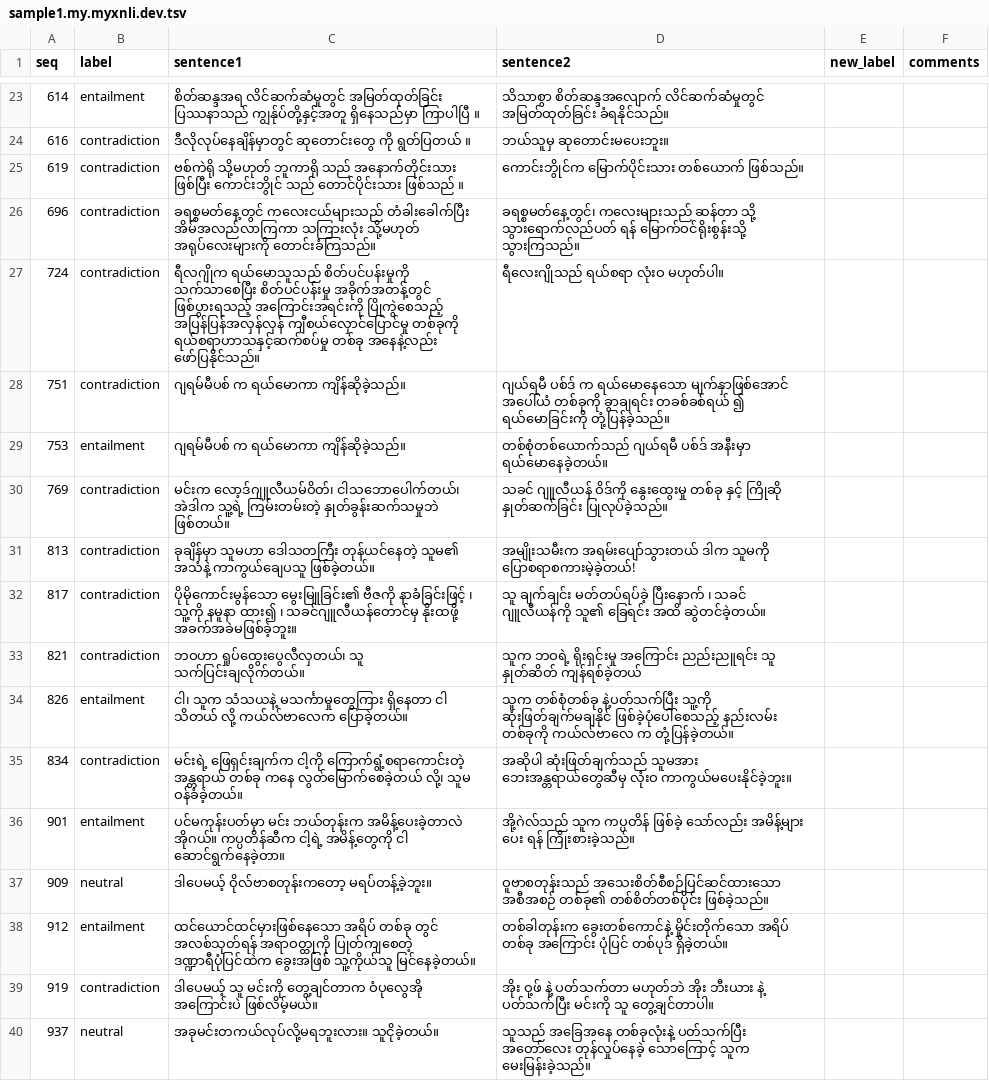
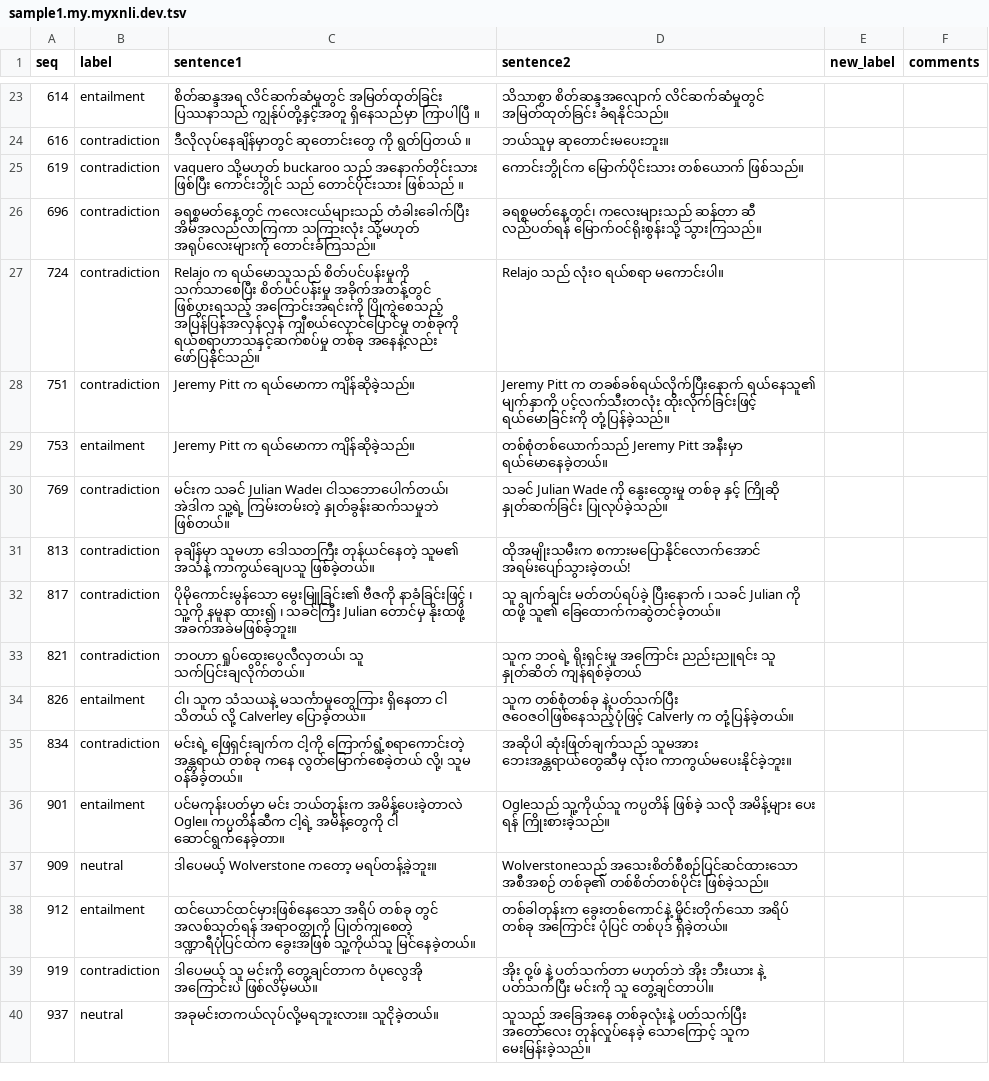
Before and after one commit to akhtet/myXNLI, a TSV file: output/samples/sample1.my.myxnli.dev.tsv, drawn as a sheet; only a part is shown, gaps mark what is left out; the diff covers the shown part only.

Commit message:
Update samples

```diff
--- a/output/samples/sample1.my.myxnli.dev.tsv
+++ b/output/samples/sample1.my.myxnli.dev.tsv
@@ -24,15 +24,15 @@ seq	label	sentence1	sentence2	new_label	comments
 616	contradiction	ဒီလိုလုပ်နေချိန်မှာတွင် ဆုတောင်းတွေ ကို ရွတ်ပြတယ် ။	ဘယ်သူမှ ဆုတောင်းမပေးဘူး။	
-619	contradiction	ဗစ်ကဲရို သို့မဟုတ် ဘူကာရို သည် အနောက်တိုင်းသား ဖြစ်ပြီး ကောင်းဘွိုင် သည် တောင်ပိုင်းသား ဖြစ်သည် ။	ကောင်းဘွိုင်က မြောက်ပိုင်းသား တစ်ယောက် ဖြစ်သည်။	
-696	contradiction	ခရစ္စမတ်နေ့တွင် ကလေးငယ်များသည် တံခါးခေါက်ပြီး အိမ်အလည်လာကြကာ သကြားလုံး သို့မဟုတ် အရုပ်လေးများကို တောင်းခံကြသည်။	ခရစ္စမတ်နေ့တွင်၊ ကလေးများသည် ဆန်တာ သို့ သွားရောက်လည်ပတ် ရန် မြောက်ဝင်ရိုးစွန်းသို့ သွားကြသည်။	
-724	contradiction	ရီလဂျိုက ရယ်မောသူသည် စိတ်ပင်ပန်းမှုကို သက်သာစေပြီး စိတ်ပင်ပန်းမှု အခိုက်အတန့်တွင် ဖြစ်ပွားရသည့် အကြောင်းအရင်းကို ပြိုကွဲစေသည့် အပြန်ပြန်အလှန်လှန် ကျီစယ်လှောင်ပြောင်မှု တစ်ခုကို ရယ်စရာဟာသနှင့်ဆက်စပ်မှု တစ်ခု အနေနဲ့လည်း ဖော်ပြနိုင်သည်။	ရီလေးဂျိုသည် ရယ်စရာ လုံးဝ မဟုတ်ပါ။	
-751	contradiction	ဂျရမ်မီပစ် က ရယ်မောကာ ကျိန်ဆိုခဲ့သည်။	ဂျယ်ရမီ ပစ်ဒ် က ရယ်မောနေသော မျက်နှာဖြစ်အောင် အပေါ်ယံ တစ်ခုကို ခွာချရင်း တခစ်ခစ်ရယ် ၍ ရယ်မောခြင်းကို တုံ့ပြန်ခဲ့သည်။	
-753	entailment	ဂျရမ်မီပစ် က ရယ်မောကာ ကျိန်ဆိုခဲ့သည်။	တစ်စုံတစ်ယောက်သည် ဂျယ်ရမီ ပစ်ဒ် အနီးမှာ ရယ်မောနေခဲ့တယ်။	
-769	contradiction	မင်းက လော့ဒ်ဂျူလီယမ်ဝိတ်၊ ငါသဘောပေါက်တယ်၊ အဲဒါက သူ့ရဲ့ ကြမ်းတမ်းတဲ့ နှုတ်ခွန်းဆက်သမှုဘဲ ဖြစ်တယ်။	သခင် ဂျူလီယန် ဝိဒ်ကို နွေးထွေးမှု တစ်ခု နှင့် ကြိုဆို နှုတ်ဆက်ခြင်း ပြုလုပ်ခဲ့သည်။	
-813	contradiction	ခုချိန်မှာ သူမဟာ ဒေါသတကြီး တုန်ယင်နေတဲ့ သူမ၏ အသံနဲ့ ကာကွယ်ချေပသူ ဖြစ်ခဲ့တယ်။	အမျိုးသမီးက အရမ်းပျော်သွားတယ် ဒါက သူမကို ပြောစရာစကားမဲ့ခဲ့တယ်!	
-817	contradiction	ပိုမိုကောင်းမွန်သော မွေးမြူခြင်း၏ ဗီဇကို နာခံခြင်းဖြင့် ၊ သူ့ကို နမူနာ ထား၍ ၊ သခင်ဂျူလီယန်တောင်မှ နိုးထဖို့ အခက်အခဲမဖြစ်ခဲ့ဘူး။	သူ ချက်ချင်း မတ်တပ်ရပ်ခဲ့ ပြီးနောက် ၊ သခင် ဂျူလီယန်ကို သူ၏ ခြေရင်း အထိ ဆွဲတင်ခဲ့တယ်။	
+619	contradiction	vaquero သို့မဟုတ် buckaroo သည် အနောက်တိုင်းသား ဖြစ်ပြီး ကောင်းဘွိုင် သည် တောင်ပိုင်းသား ဖြစ်သည် ။	ကောင်းဘွိုင်က မြောက်ပိုင်းသား တစ်ယောက် ဖြစ်သည်။	
+696	contradiction	ခရစ္စမတ်နေ့တွင် ကလေးငယ်များသည် တံခါးခေါက်ပြီး အိမ်အလည်လာကြကာ သကြားလုံး သို့မဟုတ် အရုပ်လေးများကို တောင်းခံကြသည်။	ခရစ္စမတ်နေ့တွင်၊ ကလေးများသည် ဆန်တာ ဆီ လည်ပတ်ရန် မြောက်ဝင်ရိုးစွန်းသို့ သွားကြသည်။	
+724	contradiction	Relajo က ရယ်မောသူသည် စိတ်ပင်ပန်းမှုကို သက်သာစေပြီး စိတ်ပင်ပန်းမှု အခိုက်အတန့်တွင် ဖြစ်ပွားရသည့် အကြောင်းအရင်းကို ပြိုကွဲစေသည့် အပြန်ပြန်အလှန်လှန် ကျီစယ်လှောင်ပြောင်မှု တစ်ခုကို ရယ်စရာဟာသနှင့်ဆက်စပ်မှု တစ်ခု အနေနဲ့လည်း ဖော်ပြနိုင်သည်။	Relajo သည် လုံးဝ ရယ်စရာ မကောင်းပါ။	
+751	contradiction	Jeremy Pitt က ရယ်မောကာ ကျိန်ဆိုခဲ့သည်။	Jeremy Pitt က တခစ်ခစ်ရယ်လိုက်ပြီးနောက် ရယ်နေသူ၏ မျက်နှာကို ပင့်လက်သီးတလုံး ထိုးလိုက်ခြင်းဖြင့် ရယ်မောခြင်းကို တုံ့ပြန်ခဲ့သည်။	
+753	entailment	Jeremy Pitt က ရယ်မောကာ ကျိန်ဆိုခဲ့သည်။	တစ်စုံတစ်ယောက်သည် Jeremy Pitt အနီးမှာ ရယ်မောနေခဲ့တယ်။	
+769	contradiction	မင်းက သခင် Julian Wade၊ ငါသဘောပေါက်တယ်၊ အဲဒါက သူ့ရဲ့ ကြမ်းတမ်းတဲ့ နှုတ်ခွန်းဆက်သမှုဘဲ ဖြစ်တယ်။	သခင် Julian Wade ကို နွေးထွေးမှု တစ်ခု နှင့် ကြိုဆို နှုတ်ဆက်ခြင်း ပြုလုပ်ခဲ့သည်။	
+813	contradiction	ခုချိန်မှာ သူမဟာ ဒေါသတကြီး တုန်ယင်နေတဲ့ သူမ၏ အသံနဲ့ ကာကွယ်ချေပသူ ဖြစ်ခဲ့တယ်။	ထိုအမျိုးသမီးက စကားမပြောနိုင်လောက်အောင် အရမ်းပျော်သွားခဲ့တယ်!	
+817	contradiction	ပိုမိုကောင်းမွန်သော မွေးမြူခြင်း၏ ဗီဇကို နာခံခြင်းဖြင့် ၊ သူ့ကို နမူနာ ထား၍ ၊ သခင်ကြီး Julian တောင်မှ နိုးထဖို့ အခက်အခဲမဖြစ်ခဲ့ဘူး။	သူ ချက်ချင်း မတ်တပ်ရပ်ခဲ့ ပြီးနောက် ၊ သခင် Julian ကို ထဖို့ သူ၏ ခြေထောက်ကဆွဲတင်ခဲ့တယ်။	
 821	contradiction	ဘဝဟာ ရှုပ်ထွေးပွေလီလှတယ်၊ သူ သက်ပြင်းချလိုက်တယ်။	သူက ဘဝရဲ့ ရိုးရှင်းမှု အကြောင်း ညည်းညူရင်း သူ နှုတ်ဆိတ် ကျန်ရစ်ခဲ့တယ်	
-826	entailment	ငါ၊ သူက သံသယနဲ့ မသင်္ကာမှုတွေကြား ရှိနေတာ ငါ သိတယ် လို့ ကယ်လ်ဗာလေက ပြောခဲ့တယ်။	သူက တစ်စုံတစ်ခု နဲ့ပတ်သက်ပြီး သူ့ကို ဆုံးဖြတ်ချက်မချနိုင် ဖြစ်ခဲ့ပုံပေါ်စေသည့် နည်းလမ်း တစ်ခုကို ကယ်လ်ဗာလေ က တုံ့ပြန်ခဲ့တယ်။	
+826	entailment	ငါ၊ သူက သံသယနဲ့ မသင်္ကာမှုတွေကြား ရှိနေတာ ငါ သိတယ် လို့ Calverley ပြောခဲ့တယ်။	သူက တစ်စုံတစ်ခု နဲ့ပတ်သက်ပြီး ဇဝေဇဝါဖြစ်နေသည့်ပုံဖြင့် Calverly က တုံ့ပြန်ခဲ့တယ်။	
 834	contradiction	မင်းရဲ့ ဖြေရှင်းချက်က ငါ့ကို ကြောက်ရွံ့စရာကောင်းတဲ့ အန္တရာယ် တစ်ခု ကနေ လွတ်မြောက်စေခဲ့တယ် လို့၊ သူမ ဝန်ခံခဲ့တယ်။	အဆိုပါ ဆုံးဖြတ်ချက်သည် သူမအား ဘေးအန္တရာယ်တွေဆီမှ လုံးဝ ကာကွယ်မပေးနိုင်ခဲ့ဘူး။	
-901	entailment	ပင်မကုန်းပတ်မှာ မင်း ဘယ်တုန်းက အမိန့်ပေးခဲ့တာလဲ အိုဂယ်။ ကပ္ပတိန်ဆီက ငါ့ရဲ့ အမိန့်တွေကို ငါ ဆောင်ရွက်နေခဲ့တာ။	အို့ဂဲလ်သည် သူက ကပ္ပတိန် ဖြစ်ခဲ့ သော်လည်း အမိန့်များ ပေး ရန် ကြိုးစားခဲ့သည်။	
-909	neutral	ဒါပေမယ့် ဝိုလ်ဗာစတုန်းကတော့ မရပ်တန့်ခဲ့ဘူး။	ဝူဗာစတုန်းသည် အသေးစိတ်စီစဉ်ပြင်ဆင်ထားသော အစီအစဉ် တစ်ခု၏ တစ်စိတ်တစ်ပိုင်း ဖြစ်ခဲ့သည်။	
+901	entailment	ပင်မကုန်းပတ်မှာ မင်း ဘယ်တုန်းက အမိန့်ပေးခဲ့တာလဲ Ogle။ ကပ္ပတိန်ဆီက ငါ့ရဲ့ အမိန့်တွေကို ငါ ဆောင်ရွက်နေခဲ့တာ။	Ogleသည် သူ့ကိုယ်သူ ကပ္ပတိန် ဖြစ်ခဲ့ သလို အမိန့်များ ပေး ရန် ကြိုးစားခဲ့သည်။	
+909	neutral	ဒါပေမယ့် Wolverstone ကတော့ မရပ်တန့်ခဲ့ဘူး။	Wolverstoneသည် အသေးစိတ်စီစဉ်ပြင်ဆင်ထားသော အစီအစဉ် တစ်ခု၏ တစ်စိတ်တစ်ပိုင်း ဖြစ်ခဲ့သည်။	
 912	entailment	ထင်ယောင်ထင်မှားဖြစ်နေသော အရိပ် တစ်ခု တွင် အလစ်သုတ်ရန် အရာဝတ္ထုကို ပြုတ်ကျစေတဲ့ ဒဏ္ဍာရီပုံပြင်ထဲက ခွေးအဖြစ် သူ့ကိုယ်သူ မြင်နေခဲ့တယ်။	တစ်ခါတုန်းက ခွေးတစ်ကောင်နဲ့ မှိုင်းတိုက်သော အရိပ် တစ်ခု အကြောင်း ပုံပြင် တစ်ပုဒ် ရှိခဲ့တယ်။	
```
Also changed, not shown: 90 edited cells elsewhere in this file, output/samples/sample2.my.myxnli.dev.tsv, 6 other files.
